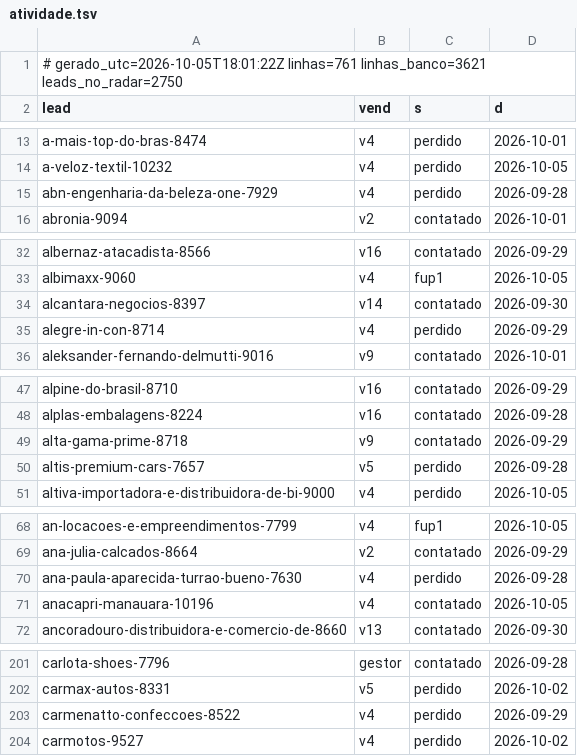
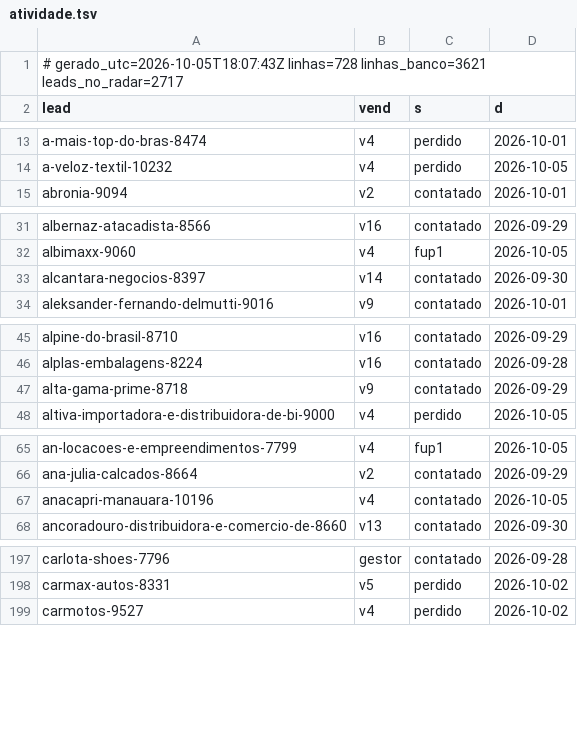
Before and after one commit to danilobarrocas83-png/radar, a TSV file: pool/atividade.tsv, drawn as a sheet; only a part is shown, gaps mark what is left out; the diff covers the shown part only.

Commit message:
Estado do banco para a rotina

```diff
--- a/pool/atividade.tsv
+++ b/pool/atividade.tsv
@@ -1,2 +1,2 @@
-# gerado_utc=2026-10-05T18:01:22Z linhas=761 linhas_banco=3621 leads_no_radar=2750
+# gerado_utc=2026-10-05T18:07:43Z linhas=728 linhas_banco=3621 leads_no_radar=2717
 lead	vend	s	d
@@ -14,3 +14,2 @@ a-mais-top-do-bras-8474	v4	perdido	2026-10-01
 a-veloz-textil-10232	v4	perdido	2026-10-05
-abn-engenharia-da-beleza-one-7929	v4	perdido	2026-09-28
 abronia-9094	v2	contatado	2026-10-01
@@ -34,3 +33,2 @@ albimaxx-9060	v4	fup1	2026-10-05
 alcantara-negocios-8397	v14	contatado	2026-09-30
-alegre-in-con-8714	v4	perdido	2026-09-29
 aleksander-fernando-delmutti-9016	v9	contatado	2026-10-01
@@ -49,3 +47,2 @@ alplas-embalagens-8224	v16	contatado	2026-09-28
 alta-gama-prime-8718	v9	contatado	2026-09-29
-altis-premium-cars-7657	v5	perdido	2026-09-28
 altiva-importadora-e-distribuidora-de-bi-9000	v4	perdido	2026-10-05
@@ -69,3 +66,2 @@ an-locacoes-e-empreendimentos-7799	v4	fup1	2026-10-05
 ana-julia-calcados-8664	v2	contatado	2026-09-29
-ana-paula-aparecida-turrao-bueno-7630	v4	perdido	2026-09-28
 anacapri-manauara-10196	v4	contatado	2026-10-05
@@ -202,3 +198,2 @@ carlota-shoes-7796	gestor	contatado	2026-09-28
 carmax-autos-8331	v5	perdido	2026-10-02
-carmenatto-confeccoes-8522	v4	perdido	2026-09-29
 carmotos-9527	v4	perdido	2026-10-02
```
Also changed, not shown: 28 removed rows elsewhere in this file.
